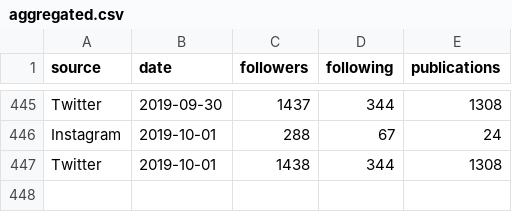
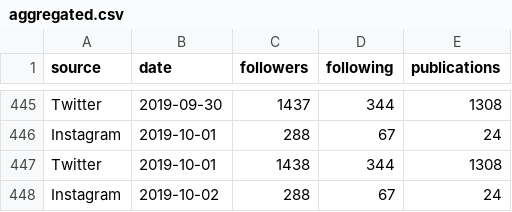
Before and after one commit to PODEntender/dona-fifi, a CSV file: aggregated.csv, drawn as a sheet; only a part is shown, gaps mark what is left out; the diff names each change by its address in the sheet, - before the commit and + after, or states it on an @@ line.

Commit message:
Miniiino, deixa eu te falar!

```diff
--- a/aggregated.csv
+++ b/aggregated.csv
+row 448: Instagram | 2019-10-02 | 288 | 67 | 24
```
